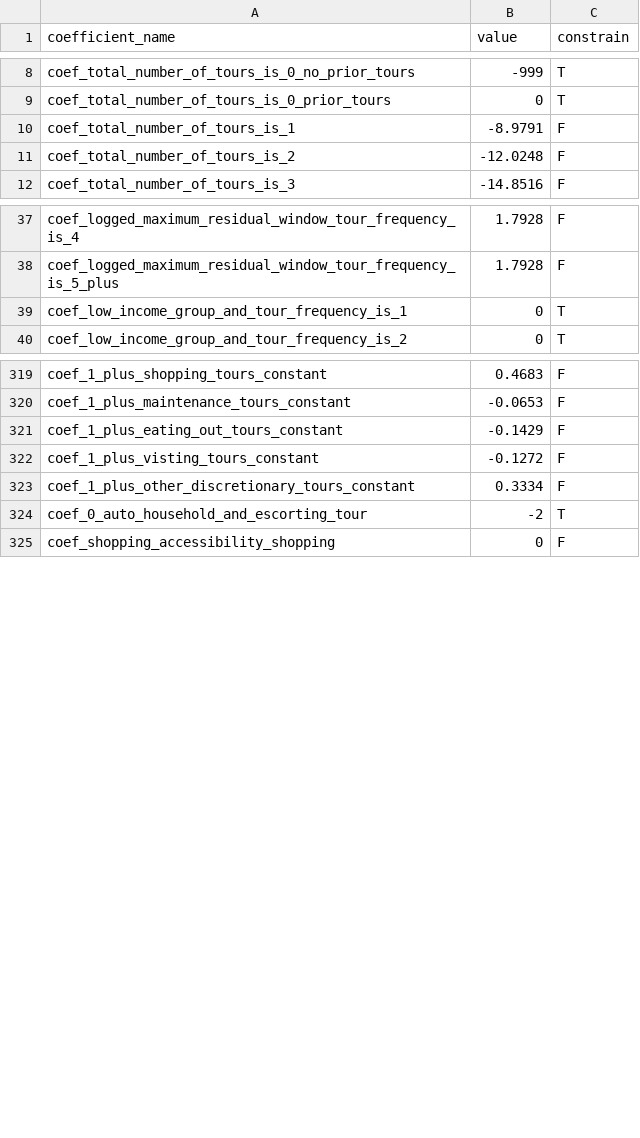
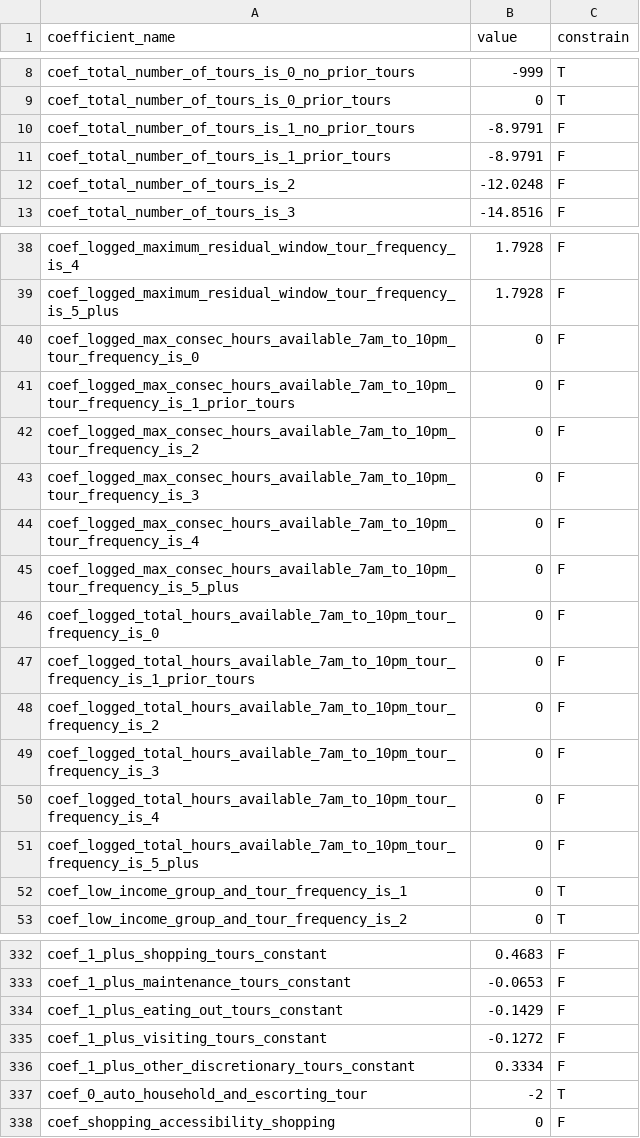
Before and after one commit to psrc/psrc_activitysim, a CSV file: configs_dev/non_mandatory_tour_frequency_coeffs_PTYPE_NONWORK.csv, drawn as a sheet; only a part is shown, gaps mark what is left out.

```diff
--- a/configs_dev/non_mandatory_tour_frequency_coeffs_PTYPE_NONWORK.csv
+++ b/configs_dev/non_mandatory_tour_frequency_coeffs_PTYPE_NONWORK.csv
@@ -9,3 +9,4 @@ coef_total_number_of_tours_is_0_no_prior_tours,-999,T
 coef_total_number_of_tours_is_0_prior_tours,0,T
-coef_total_number_of_tours_is_1,-8.9791,F
+coef_total_number_of_tours_is_1_no_prior_tours,-8.9791,F
+coef_total_number_of_tours_is_1_prior_tours,-8.9791,F
 coef_total_number_of_tours_is_2,-12.0248,F
@@ -38,2 +39,14 @@ coef_logged_maximum_residual_window_tour_frequency_is_4,1.7928,F
 coef_logged_maximum_residual_window_tour_frequency_is_5_plus,1.7928,F
+coef_logged_max_consec_hours_available_7am_to_10pm_tour_frequency_is_0,0,F
+coef_logged_max_consec_hours_available_7am_to_10pm_tour_frequency_is_1_prior_tours,0,F
+coef_logged_max_consec_hours_available_7am_to_10pm_tour_frequency_is_2,0,F
+coef_logged_max_consec_hours_available_7am_to_10pm_tour_frequency_is_3,0,F
+coef_logged_max_consec_hours_available_7am_to_10pm_tour_frequency_is_4,0,F
+coef_logged_max_consec_hours_available_7am_to_10pm_tour_frequency_is_5_plus,0,F
+coef_logged_total_hours_available_7am_to_10pm_tour_frequency_is_0,0,F
+coef_logged_total_hours_available_7am_to_10pm_tour_frequency_is_1_prior_tours,0,F
+coef_logged_total_hours_available_7am_to_10pm_tour_frequency_is_2,0,F
+coef_logged_total_hours_available_7am_to_10pm_tour_frequency_is_3,0,F
+coef_logged_total_hours_available_7am_to_10pm_tour_frequency_is_4,0,F
+coef_logged_total_hours_available_7am_to_10pm_tour_frequency_is_5_plus,0,F
 coef_low_income_group_and_tour_frequency_is_1,0,T
@@ -321,3 +334,3 @@ coef_1_plus_maintenance_tours_constant,-0.0653,F
 coef_1_plus_eating_out_tours_constant,-0.1429,F
-coef_1_plus_visting_tours_constant,-0.1272,F
+coef_1_plus_visiting_tours_constant,-0.1272,F
 coef_1_plus_other_discretionary_tours_constant,0.3334,F
```
Also changed, not shown: configs_dev/non_mandatory_tour_frequency_coeffs_PTYPE_DRIVING.csv, configs_dev/non_mandatory_tour_frequency_coeffs_PTYPE_FULL.csv, 7 other files.
